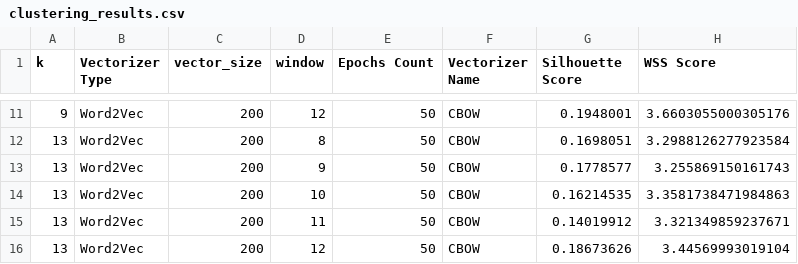
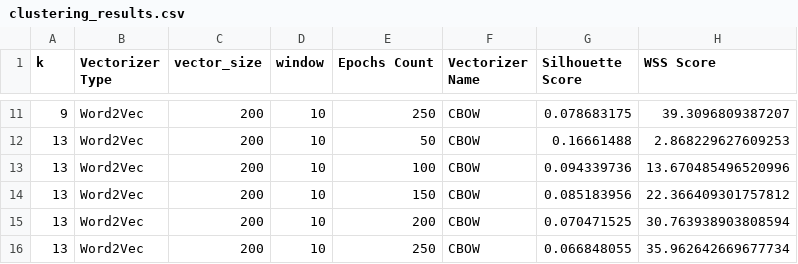
Before and after one commit to z-aqib/text-analytics, a CSV file: A3_Evaluation_of_K_Means_P2/clustering_results.csv, drawn as a sheet; only a part is shown, gaps mark what is left out; the diff covers the shown part only.

Commit message:
case 4: word2vec, cbow, epochs

```diff
--- a/A3_Evaluation_of_K_Means_P2/clustering_results.csv
+++ b/A3_Evaluation_of_K_Means_P2/clustering_results.csv
@@ -11,6 +11,6 @@ k,Vectorizer Type,vector_size,window,Epochs Count,Vectorizer Name,Silhouette Sco
-9,Word2Vec,200,12,50,CBOW,0.1948001,3.6603055000305176
-13,Word2Vec,200,8,50,CBOW,0.1698051,3.2988126277923584
-13,Word2Vec,200,9,50,CBOW,0.1778577,3.255869150161743
-13,Word2Vec,200,10,50,CBOW,0.16214535,3.3581738471984863
-13,Word2Vec,200,11,50,CBOW,0.14019912,3.321349859237671
-13,Word2Vec,200,12,50,CBOW,0.18673626,3.44569993019104
+9,Word2Vec,200,10,250,CBOW,0.078683175,39.3096809387207
+13,Word2Vec,200,10,50,CBOW,0.16661488,2.868229627609253
+13,Word2Vec,200,10,100,CBOW,0.094339736,13.670485496520996
+13,Word2Vec,200,10,150,CBOW,0.085183956,22.366409301757812
+13,Word2Vec,200,10,200,CBOW,0.070471525,30.763938903808594
+13,Word2Vec,200,10,250,CBOW,0.066848055,35.962642669677734
```
Also changed, not shown: 32 edited cells elsewhere in this file, 1 other file.
